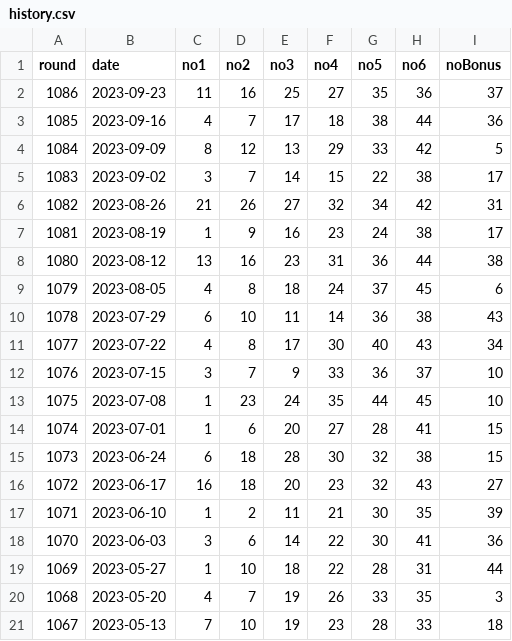
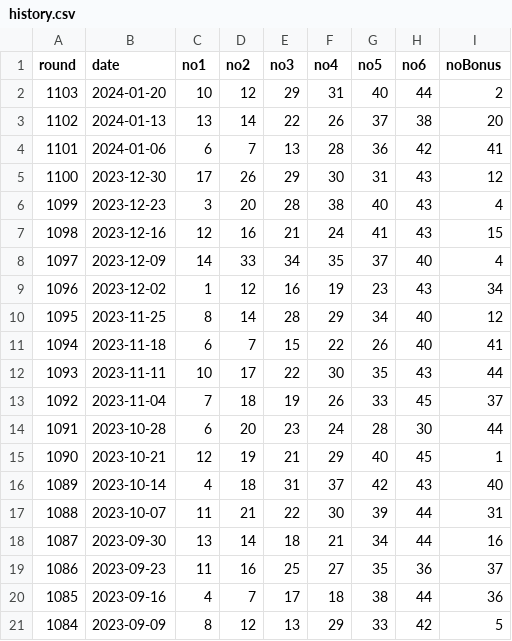
Before and after one commit to leeey-dev/laflex, a CSV file: webflux/src/main/resources/lotto/history.csv, drawn as a sheet; only a part is shown; the shorter side is filled out with more unchanged rows; the diff names each change by its address in the sheet, - before the commit and + after, or states it on an @@ line.

```diff
--- a/webflux/src/main/resources/lotto/history.csv
+++ b/webflux/src/main/resources/lotto/history.csv
+row 2: 1103 | 2024-01-20 | 10 | 12 | 29 | 31 | 40 | 44 | 2
+row 3: 1102 | 2024-01-13 | 13 | 14 | 22 | 26 | 37 | 38 | 20
+row 4: 1101 | 2024-01-06 | 6 | 7 | 13 | 28 | 36 | 42 | 41
+row 5: 1100 | 2023-12-30 | 17 | 26 | 29 | 30 | 31 | 43 | 12
+row 6: 1099 | 2023-12-23 | 3 | 20 | 28 | 38 | 40 | 43 | 4
+row 7: 1098 | 2023-12-16 | 12 | 16 | 21 | 24 | 41 | 43 | 15
+row 8: 1097 | 2023-12-09 | 14 | 33 | 34 | 35 | 37 | 40 | 4
+row 9: 1096 | 2023-12-02 | 1 | 12 | 16 | 19 | 23 | 43 | 34
+row 10: 1095 | 2023-11-25 | 8 | 14 | 28 | 29 | 34 | 40 | 12
+row 11: 1094 | 2023-11-18 | 6 | 7 | 15 | 22 | 26 | 40 | 41
+row 12: 1093 | 2023-11-11 | 10 | 17 | 22 | 30 | 35 | 43 | 44
+row 13: 1092 | 2023-11-04 | 7 | 18 | 19 | 26 | 33 | 45 | 37
+row 14: 1091 | 2023-10-28 | 6 | 20 | 23 | 24 | 28 | 30 | 44
+row 15: 1090 | 2023-10-21 | 12 | 19 | 21 | 29 | 40 | 45 | 1
+row 16: 1089 | 2023-10-14 | 4 | 18 | 31 | 37 | 42 | 43 | 40
+row 17: 1088 | 2023-10-07 | 11 | 21 | 22 | 30 | 39 | 44 | 31
+row 18: 1087 | 2023-09-30 | 13 | 14 | 18 | 21 | 34 | 44 | 16
```
Also changed, not shown: 18 other files.
